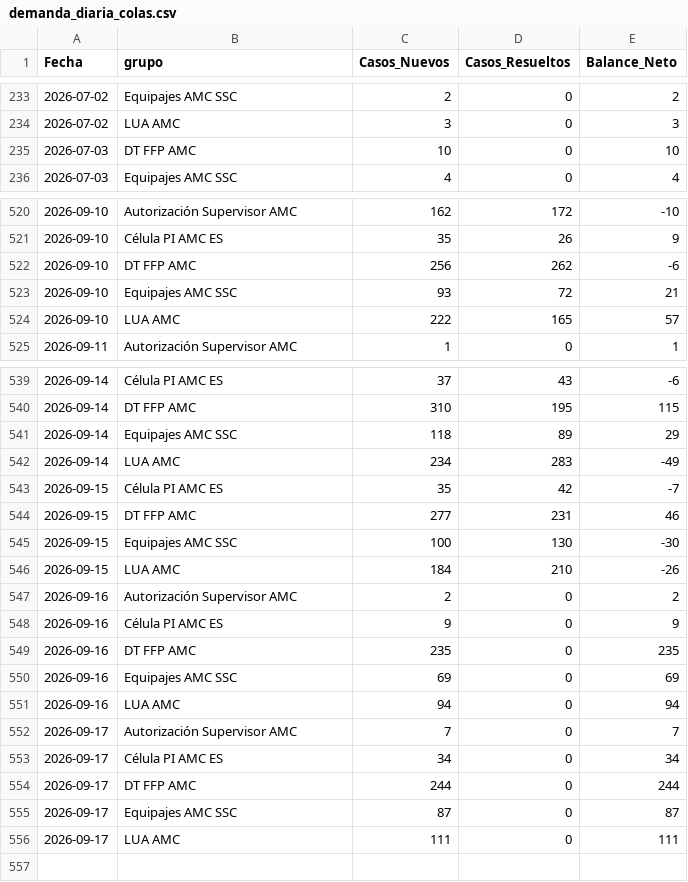
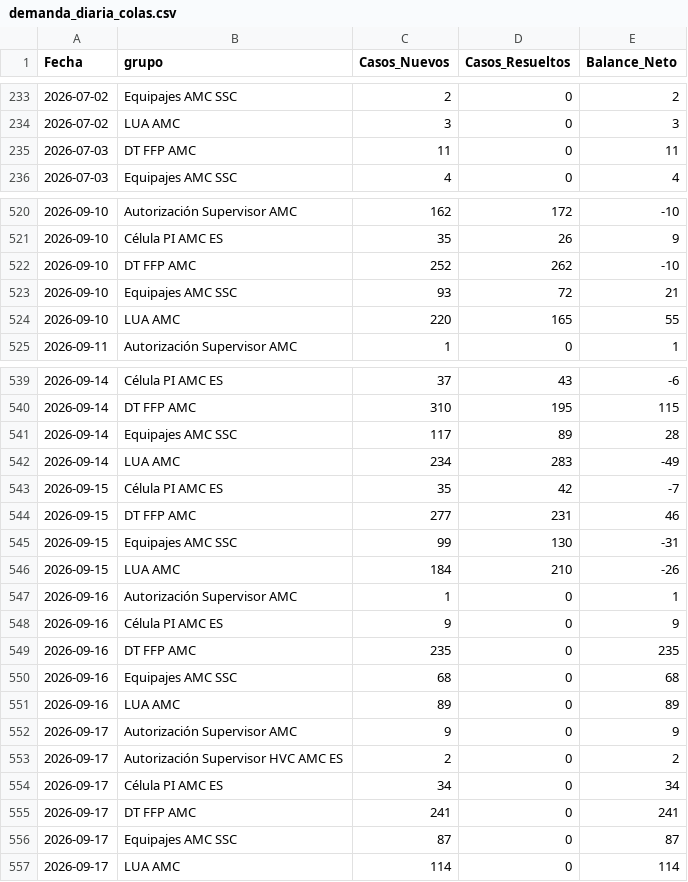
Before and after one commit to carlosmurilloealmacontact/presencia-genesys, a CSV file: data/zendesk/demanda_diaria_colas.csv, drawn as a sheet; only a part is shown, gaps mark what is left out; the diff covers the shown part only.

Commit message:
Zendesk: actualizacion horaria 2026-09-17 20:17:31,22

```diff
--- a/data/zendesk/demanda_diaria_colas.csv
+++ b/data/zendesk/demanda_diaria_colas.csv
@@ -234,3 +234,3 @@
 2026-07-02,LUA AMC,3,0,3
-2026-07-03,DT FFP AMC,10,0,10
+2026-07-03,DT FFP AMC,11,0,11
 2026-07-03,Equipajes AMC SSC,4,0,4
@@ -521,5 +521,5 @@
 2026-09-10,Célula PI AMC ES,35,26,9
-2026-09-10,DT FFP AMC,256,262,-6
+2026-09-10,DT FFP AMC,252,262,-10
 2026-09-10,Equipajes AMC SSC,93,72,21
-2026-09-10,LUA AMC,222,165,57
+2026-09-10,LUA AMC,220,165,55
 2026-09-11,Autorización Supervisor AMC,1,0,1
@@ -540,3 +540,3 @@
 2026-09-14,DT FFP AMC,310,195,115
-2026-09-14,Equipajes AMC SSC,118,89,29
+2026-09-14,Equipajes AMC SSC,117,89,28
 2026-09-14,LUA AMC,234,283,-49
@@ -544,13 +544,14 @@
 2026-09-15,DT FFP AMC,277,231,46
-2026-09-15,Equipajes AMC SSC,100,130,-30
+2026-09-15,Equipajes AMC SSC,99,130,-31
 2026-09-15,LUA AMC,184,210,-26
-2026-09-16,Autorización Supervisor AMC,2,0,2
+2026-09-16,Autorización Supervisor AMC,1,0,1
 2026-09-16,Célula PI AMC ES,9,0,9
 2026-09-16,DT FFP AMC,235,0,235
-2026-09-16,Equipajes AMC SSC,69,0,69
-2026-09-16,LUA AMC,94,0,94
-2026-09-17,Autorización Supervisor AMC,7,0,7
+2026-09-16,Equipajes AMC SSC,68,0,68
+2026-09-16,LUA AMC,89,0,89
+2026-09-17,Autorización Supervisor AMC,9,0,9
+2026-09-17,Autorización Supervisor HVC AMC ES,2,0,2
 2026-09-17,Célula PI AMC ES,34,0,34
-2026-09-17,DT FFP AMC,244,0,244
+2026-09-17,DT FFP AMC,241,0,241
 2026-09-17,Equipajes AMC SSC,87,0,87
-2026-09-17,LUA AMC,111,0,111
+2026-09-17,LUA AMC,114,0,114
```
Also changed, not shown: 10 edited cells elsewhere in this file, 5 other files.
